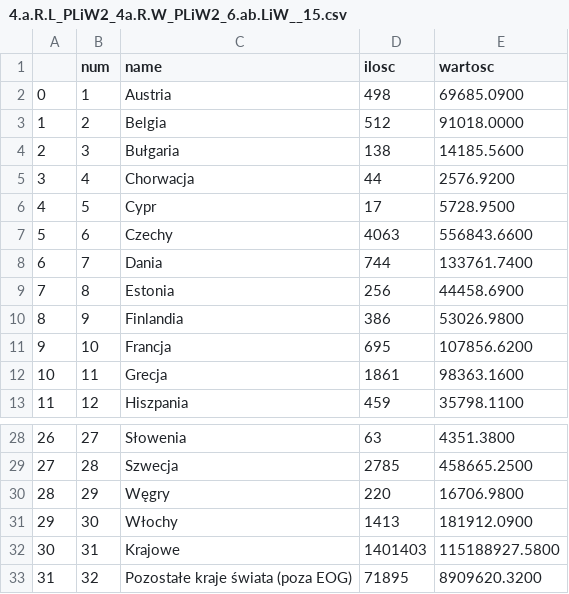
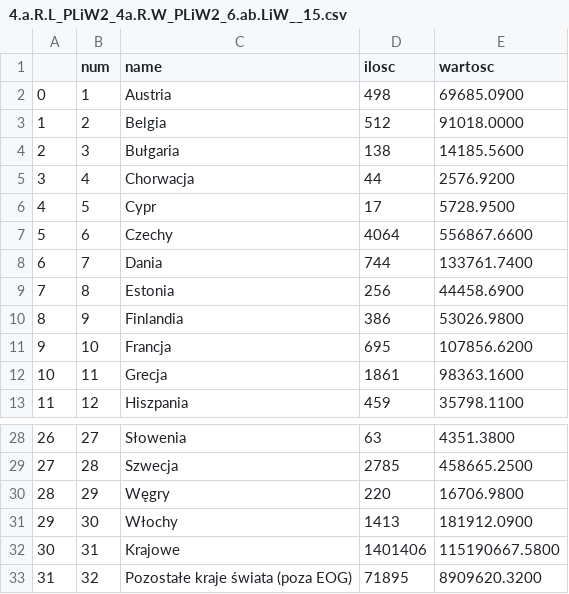
Before and after one commit to kanies89/nbp_automate, a CSV file: temp/2023_2/4.a.R.L_PLiW2_4a.R.W_PLiW2_6.ab.LiW__15.csv, drawn as a sheet; only a part is shown, gaps mark what is left out.

```diff
--- a/temp/2023_2/4.a.R.L_PLiW2_4a.R.W_PLiW2_6.ab.LiW__15.csv
+++ b/temp/2023_2/4.a.R.L_PLiW2_4a.R.W_PLiW2_6.ab.LiW__15.csv
@@ -6,3 +6,3 @@
 4,5,Cypr,17,5728.9500
-5,6,Czechy,4063,556843.6600
+5,6,Czechy,4064,556867.6600
 6,7,Dania,744,133761.7400
@@ -31,3 +31,3 @@
 29,30,Włochy,1413,181912.0900
-30,31,Krajowe,1401403,115188927.5800
+30,31,Krajowe,1401406,115190667.5800
 31,32,Pozostałe kraje świata (poza EOG),71895,8909620.3200
```
Also changed, not shown: temp/2023_2/4.a.R.L_PLiW2_4a.R.W_PLiW2_6.ab.LiW__13.csv, temp/2023_2/4.a.R.L_PLiW2_4a.R.W_PLiW2_6.ab.LiW__17.csv, 26 other files.
